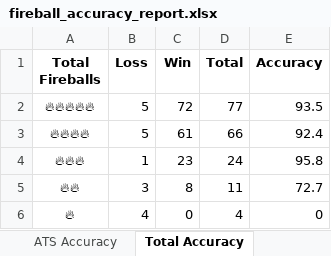
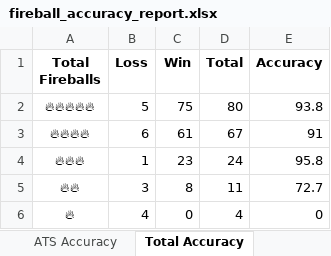
Before and after one commit to radgator13/scratchmodel, an Excel workbook: fireball_accuracy_report.xlsx, sheet Total Accuracy, drawn as a sheet; values as stored, in another font and other column widths than the file's, no borders; the diff names each change by its address in the sheet, - before the commit and + after, or states it on an @@ line.

Commit message:
Auto-push with fireball accuracy report [2025-04-15 06:58 PM]

```diff
--- a/fireball_accuracy_report.xlsx (sheet Total Accuracy)
+++ b/fireball_accuracy_report.xlsx (sheet Total Accuracy)
-C2 (Win): 72
+C2 (Win): 75
-D2 (Total): 77
+D2 (Total): 80
-E2 (Accuracy): 93.5
+E2 (Accuracy): 93.8
-B3 (Loss): 5
+B3 (Loss): 6
-D3 (Total): 66
+D3 (Total): 67
-E3 (Accuracy): 92.4
+E3 (Accuracy): 91
```
Also changed, not shown: sheet ATS Accuracy, 1 other file.
